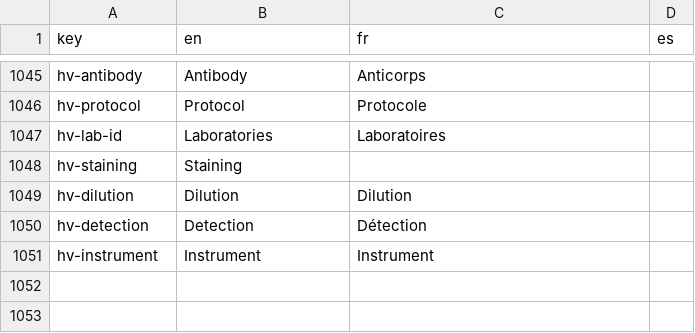
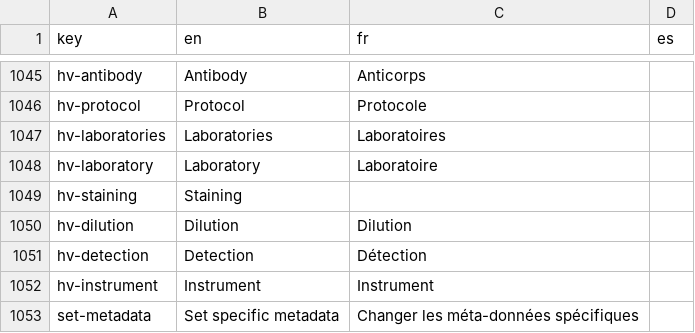
Before and after one commit to cytomine/Cytomine-Web-UI, a CSV file: src/locales/translations.csv, drawn as a sheet; only a part is shown, gaps mark what is left out.

Commit message:
update image list with HV-metadata

```diff
--- a/src/locales/translations.csv
+++ b/src/locales/translations.csv
@@ -1046,3 +1046,4 @@ hv-antibody,Antibody,Anticorps
 hv-protocol,Protocol,Protocole
-hv-lab-id,Laboratories,Laboratoires
+hv-laboratories,Laboratories,Laboratoires
+hv-laboratory,Laboratory,Laboratoire
 hv-staining,Staining,
@@ -1051 +1052,2 @@ hv-detection,Detection,Détection
 hv-instrument,Instrument,Instrument
+set-metadata,Set specific metadata,Changer les méta-données spécifiques
```
Also changed, not shown: 5 other files.
